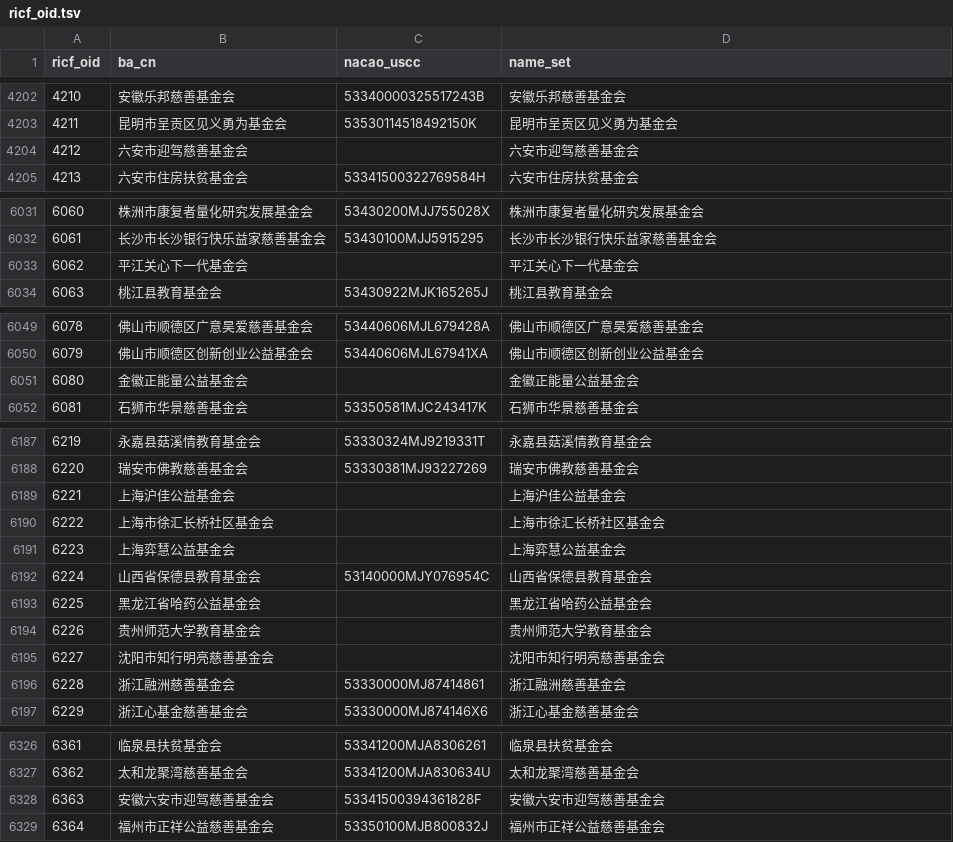
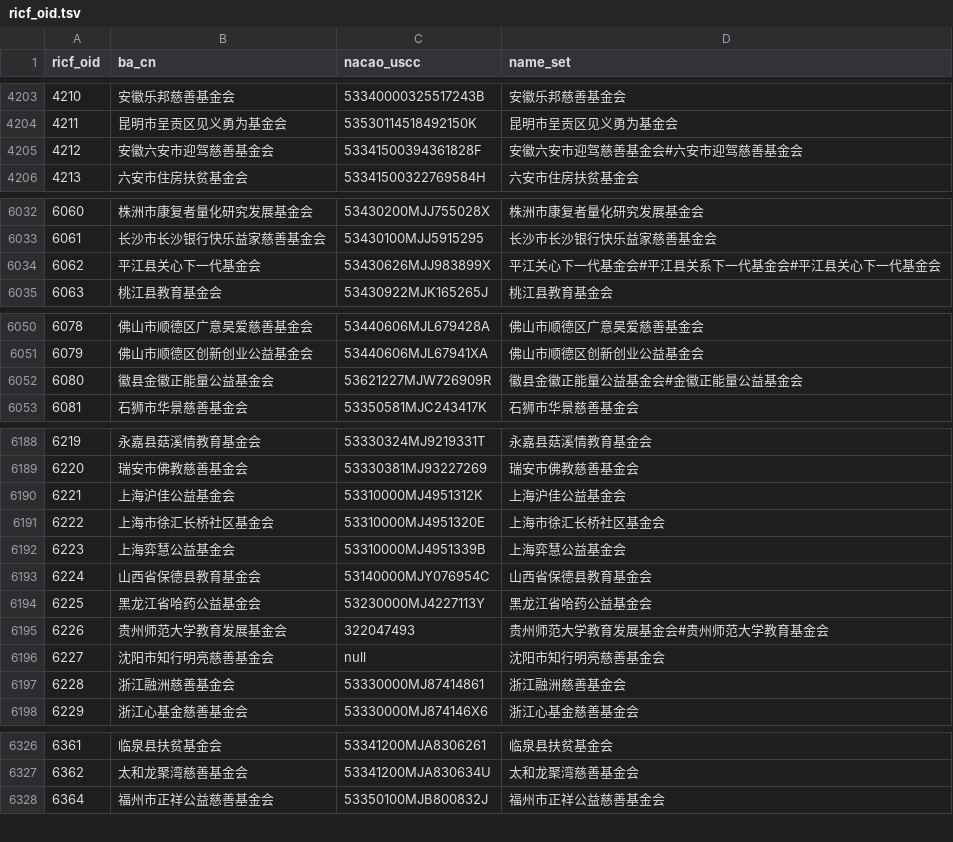
Before and after one commit to ma-ji/RICF, a TSV file: ricf_oid.tsv, drawn as a sheet; only a part is shown, gaps mark what is left out; the diff covers the shown part only.

Commit message:
update ricf_oid.tsv

```diff
--- a/ricf_oid.tsv
+++ b/ricf_oid.tsv
@@ -4203,3 +4204,3 @@ ricf_oid	ba_cn	nacao_uscc	name_set
 4211	昆明市呈贡区见义勇为基金会	53530114518492150K	昆明市呈贡区见义勇为基金会
-4212	六安市迎驾慈善基金会		六安市迎驾慈善基金会
+4212	安徽六安市迎驾慈善基金会	53341500394361828F	安徽六安市迎驾慈善基金会#六安市迎驾慈善基金会
 4213	六安市住房扶贫基金会	53341500322769584H	六安市住房扶贫基金会
@@ -6032,3 +6033,3 @@ ricf_oid	ba_cn	nacao_uscc	name_set
 6061	长沙市长沙银行快乐益家慈善基金会	53430100MJJ5915295	长沙市长沙银行快乐益家慈善基金会
-6062	平江关心下一代基金会		平江关心下一代基金会
+6062	平江县关心下一代基金会	53430626MJJ983899X	平江关心下一代基金会#平江县关系下一代基金会#平江县关心下一代基金会
 6063	桃江县教育基金会	53430922MJK165265J	桃江县教育基金会
@@ -6050,3 +6051,3 @@ ricf_oid	ba_cn	nacao_uscc	name_set
 6079	佛山市顺德区创新创业公益基金会	53440606MJL67941XA	佛山市顺德区创新创业公益基金会
-6080	金徽正能量公益基金会		金徽正能量公益基金会
+6080	徽县金徽正能量公益基金会	53621227MJW726909R	徽县金徽正能量公益基金会#金徽正能量公益基金会
 6081	石狮市华景慈善基金会	53350581MJC243417K	石狮市华景慈善基金会
@@ -6188,9 +6189,9 @@ ricf_oid	ba_cn	nacao_uscc	name_set
 6220	瑞安市佛教慈善基金会	53330381MJ93227269	瑞安市佛教慈善基金会
-6221	上海沪佳公益基金会		上海沪佳公益基金会
-6222	上海市徐汇长桥社区基金会		上海市徐汇长桥社区基金会
-6223	上海弈慧公益基金会		上海弈慧公益基金会
+6221	上海沪佳公益基金会	53310000MJ4951312K	上海沪佳公益基金会
+6222	上海市徐汇长桥社区基金会	53310000MJ4951320E	上海市徐汇长桥社区基金会
+6223	上海弈慧公益基金会	53310000MJ4951339B	上海弈慧公益基金会
 6224	山西省保德县教育基金会	53140000MJY076954C	山西省保德县教育基金会
-6225	黑龙江省哈药公益基金会		黑龙江省哈药公益基金会
-6226	贵州师范大学教育基金会		贵州师范大学教育基金会
-6227	沈阳市知行明亮慈善基金会		沈阳市知行明亮慈善基金会
+6225	黑龙江省哈药公益基金会	53230000MJ4227113Y	黑龙江省哈药公益基金会
+6226	贵州师范大学教育发展基金会	322047493	贵州师范大学教育发展基金会#贵州师范大学教育基金会
+6227	沈阳市知行明亮慈善基金会	null	沈阳市知行明亮慈善基金会
 6228	浙江融洲慈善基金会	53330000MJ87414861	浙江融洲慈善基金会
@@ -6327,3 +6327,2 @@ ricf_oid	ba_cn	nacao_uscc	name_set
 6362	太和龙聚湾慈善基金会	53341200MJA830634U	太和龙聚湾慈善基金会
-6363	安徽六安市迎驾慈善基金会	53341500394361828F	安徽六安市迎驾慈善基金会
 6364	福州市正祥公益慈善基金会	53350100MJB800832J	福州市正祥公益慈善基金会
```
Also changed, not shown: 1 removed row, 2 moved rows and 19 edited cells elsewhere in this file.
